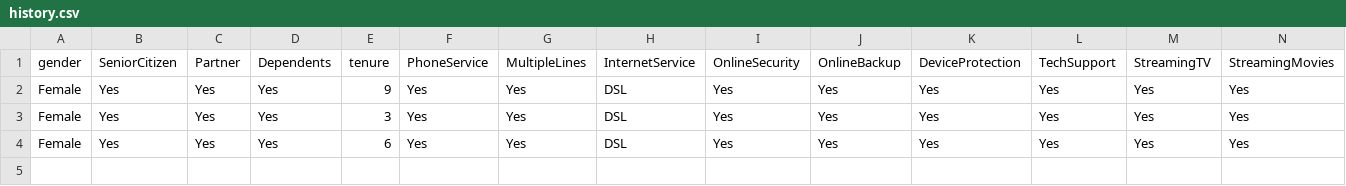
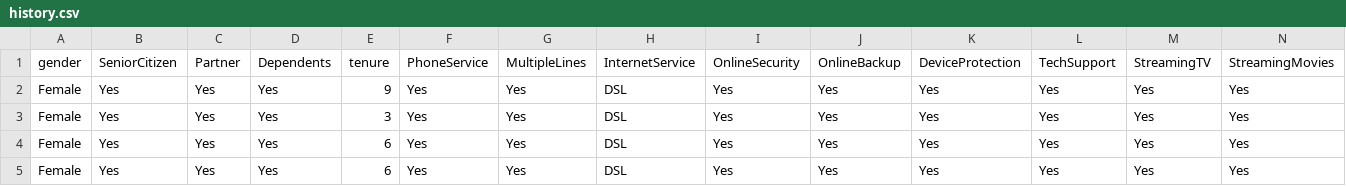
Before and after one commit to CodeGraceWanjiku/Churn_Prediction-App, a CSV file: data/history.csv, drawn as a sheet; only a part is shown; rows hold the shown columns only; the diff names each change by its address in the sheet, - before the commit and + after, or states it on an @@ line.

```diff
--- a/data/history.csv
+++ b/data/history.csv
+row 5: Female | Yes | Yes | Yes | 6 | Yes | Yes | DSL | Yes | Yes | Yes | Yes | Yes | Yes
```
Also changed, not shown: 5 other files.
